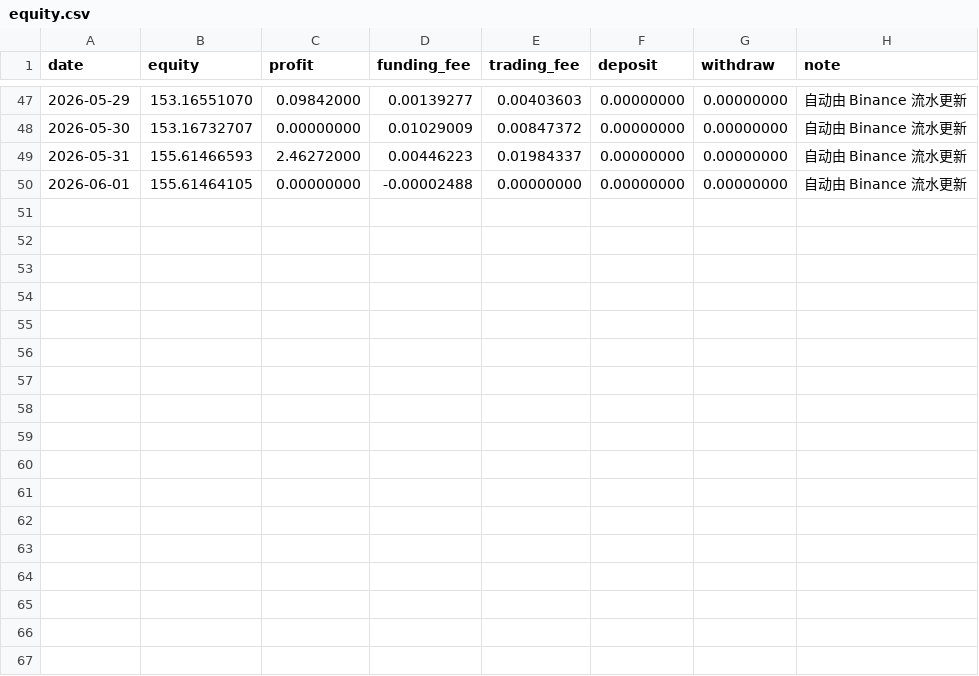
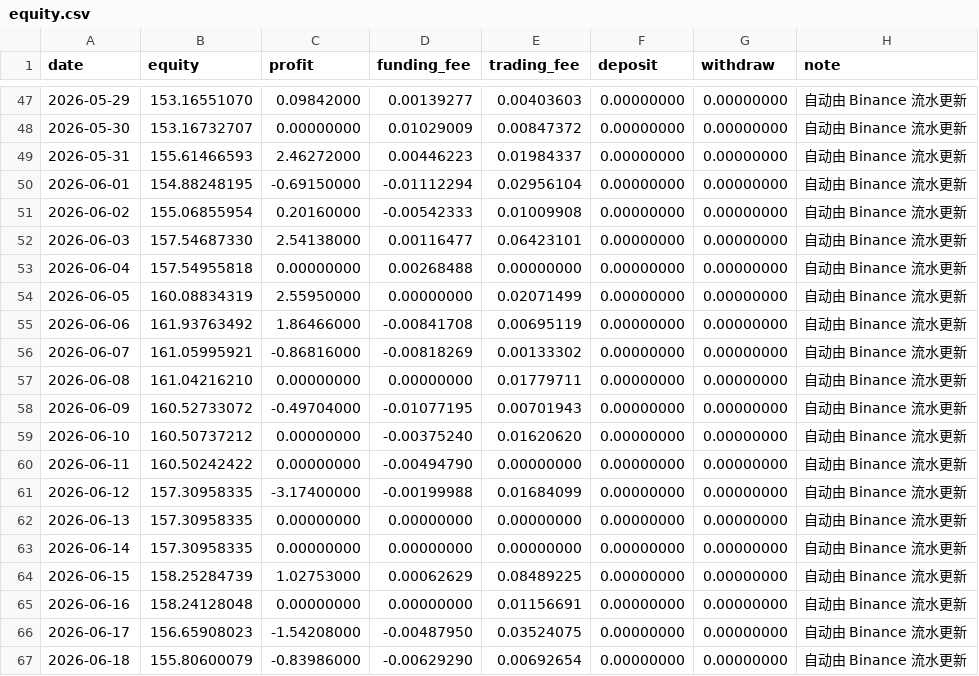
Before and after one commit to lwj1239/trading-system, a CSV file: data/equity.csv, drawn as a sheet; only a part is shown, gaps mark what is left out.

```diff
--- a/data/equity.csv
+++ b/data/equity.csv
@@ -49,2 +49,19 @@ date,equity,profit,funding_fee,trading_fee,deposit,withdraw,note
 2026-05-31,155.61466593,2.46272000,0.00446223,0.01984337,0.00000000,0.00000000,自动由 Binance 流水更新
-2026-06-01,155.61464105,0.00000000,-0.00002488,0.00000000,0.00000000,0.00000000,自动由 Binance 流水更新
+2026-06-01,154.88248195,-0.69150000,-0.01112294,0.02956104,0.00000000,0.00000000,自动由 Binance 流水更新
+2026-06-02,155.06855954,0.20160000,-0.00542333,0.01009908,0.00000000,0.00000000,自动由 Binance 流水更新
+2026-06-03,157.54687330,2.54138000,0.00116477,0.06423101,0.00000000,0.00000000,自动由 Binance 流水更新
+2026-06-04,157.54955818,0.00000000,0.00268488,0.00000000,0.00000000,0.00000000,自动由 Binance 流水更新
+2026-06-05,160.08834319,2.55950000,0.00000000,0.02071499,0.00000000,0.00000000,自动由 Binance 流水更新
+2026-06-06,161.93763492,1.86466000,-0.00841708,0.00695119,0.00000000,0.00000000,自动由 Binance 流水更新
+2026-06-07,161.05995921,-0.86816000,-0.00818269,0.00133302,0.00000000,0.00000000,自动由 Binance 流水更新
+2026-06-08,161.04216210,0.00000000,0.00000000,0.01779711,0.00000000,0.00000000,自动由 Binance 流水更新
+2026-06-09,160.52733072,-0.49704000,-0.01077195,0.00701943,0.00000000,0.00000000,自动由 Binance 流水更新
+2026-06-10,160.50737212,0.00000000,-0.00375240,0.01620620,0.00000000,0.00000000,自动由 Binance 流水更新
+2026-06-11,160.50242422,0.00000000,-0.00494790,0.00000000,0.00000000,0.00000000,自动由 Binance 流水更新
+2026-06-12,157.30958335,-3.17400000,-0.00199988,0.01684099,0.00000000,0.00000000,自动由 Binance 流水更新
+2026-06-13,157.30958335,0.00000000,0.00000000,0.00000000,0.00000000,0.00000000,自动由 Binance 流水更新
+2026-06-14,157.30958335,0.00000000,0.00000000,0.00000000,0.00000000,0.00000000,自动由 Binance 流水更新
+2026-06-15,158.25284739,1.02753000,0.00062629,0.08489225,0.00000000,0.00000000,自动由 Binance 流水更新
+2026-06-16,158.24128048,0.00000000,0.00000000,0.01156691,0.00000000,0.00000000,自动由 Binance 流水更新
+2026-06-17,156.65908023,-1.54208000,-0.00487950,0.03524075,0.00000000,0.00000000,自动由 Binance 流水更新
+2026-06-18,155.80600079,-0.83986000,-0.00629290,0.00692654,0.00000000,0.00000000,自动由 Binance 流水更新
```
Also changed, not shown: data/nav.csv, data/trades.csv, 11 other files.
